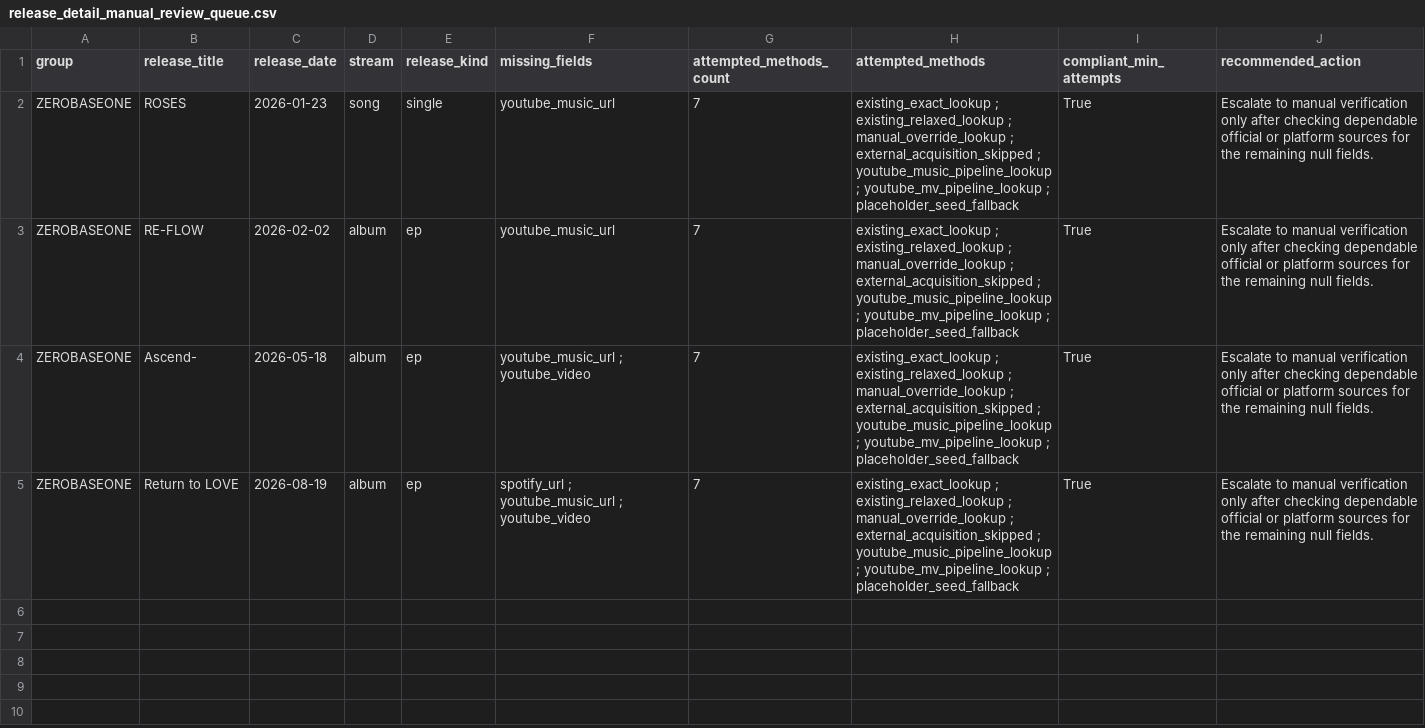
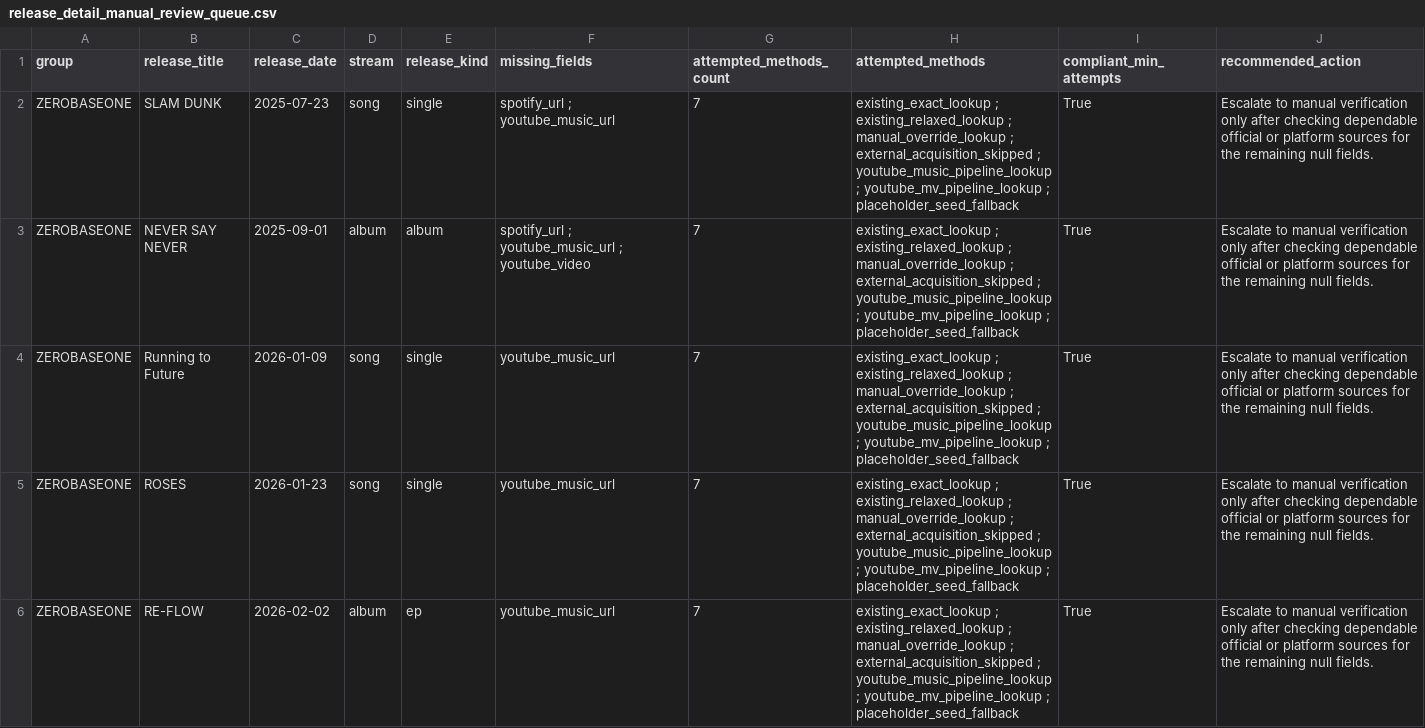
Before and after one commit to iAmSomething/idol-song-app, a CSV file: release_detail_manual_review_queue.csv, drawn as a sheet; only a part is shown; the shorter side is filled out with more unchanged rows.

```diff
--- a/release_detail_manual_review_queue.csv
+++ b/release_detail_manual_review_queue.csv
@@ -1,2 +1,5 @@
 group,release_title,release_date,stream,release_kind,missing_fields,attempted_methods_count,attempted_methods,compliant_min_attempts,recommended_action
+ZEROBASEONE,SLAM DUNK,2025-07-23,song,single,spotify_url ; youtube_music_url,7,existing_exact_lookup ; existing_relaxed_lookup ; manual_override_lookup ; external_acquisition_skipped ; youtube_music_pipeline_lookup ; youtube_mv_pipeline_lookup ; placeholder_seed_fallback,True,Escalate to manual verification only after checking dependable official or platform sources for the remaining null fields.
+ZEROBASEONE,NEVER SAY NEVER,2025-09-01,album,album,spotify_url ; youtube_music_url ; youtube_video,7,existing_exact_lookup ; existing_relaxed_lookup ; manual_override_lookup ; external_acquisition_skipped ; youtube_music_pipeline_lookup ; youtube_mv_pipeline_lookup ; placeholder_seed_fallback,True,Escalate to manual verification only after checking dependable official or platform sources for the remaining null fields.
+ZEROBASEONE,Running to Future,2026-01-09,song,single,youtube_music_url,7,existing_exact_lookup ; existing_relaxed_lookup ; manual_override_lookup ; external_acquisition_skipped ; youtube_music_pipeline_lookup ; youtube_mv_pipeline_lookup ; placeholder_seed_fallback,True,Escalate to manual verification only after checking dependable official or platform sources for the remaining null fields.
 ZEROBASEONE,ROSES,2026-01-23,song,single,youtube_music_url,7,existing_exact_lookup ; existing_relaxed_lookup ; manual_override_lookup ; external_acquisition_skipped ; youtube_music_pipeline_lookup ; youtube_mv_pipeline_lookup ; placeholder_seed_fallback,True,Escalate to manual verification only after checking dependable official or platform sources for the remaining null fields.
```
Also changed, not shown: group_latest_release_since_2025-06-01_mb.csv, mv_manual_review_queue.csv, 23 other files.
